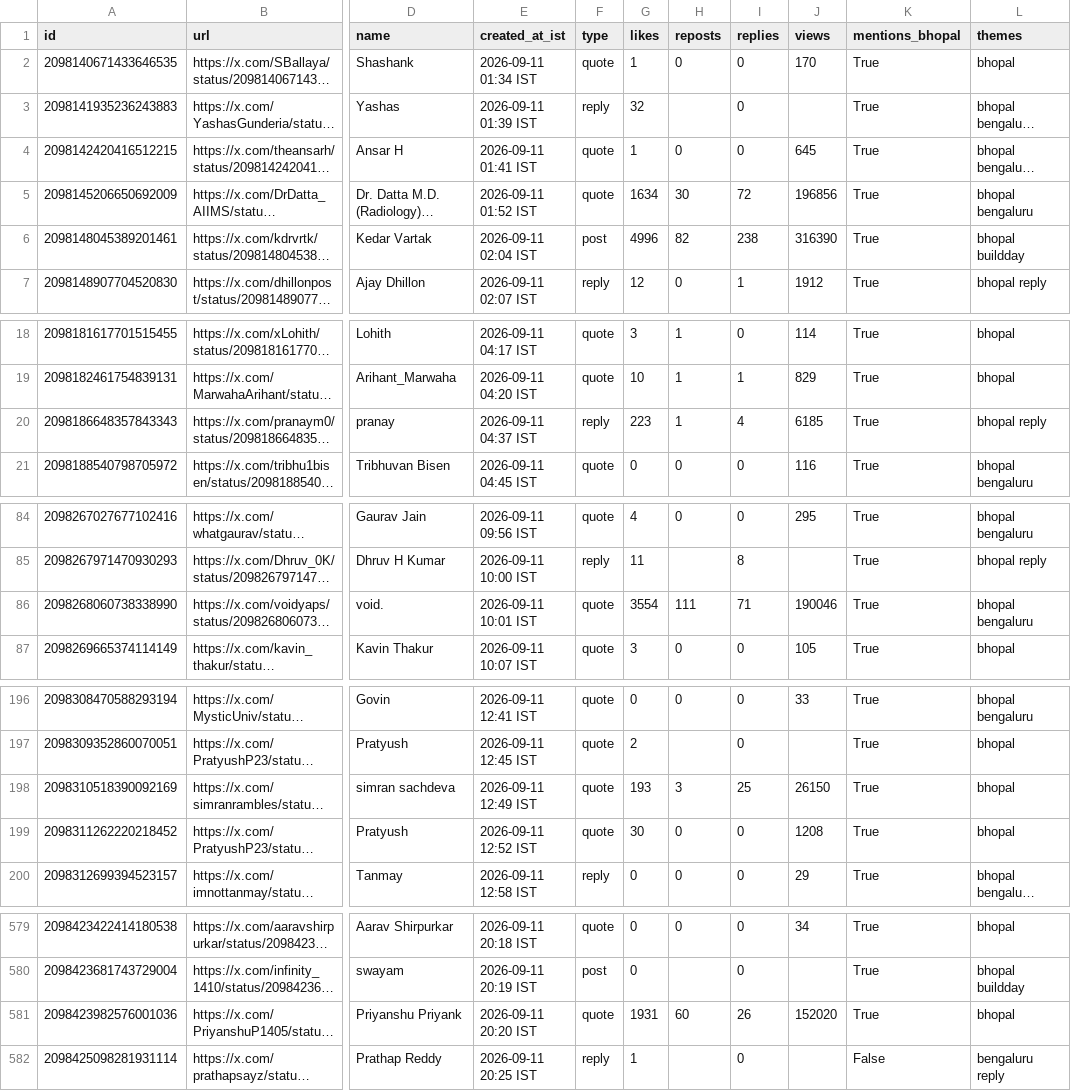
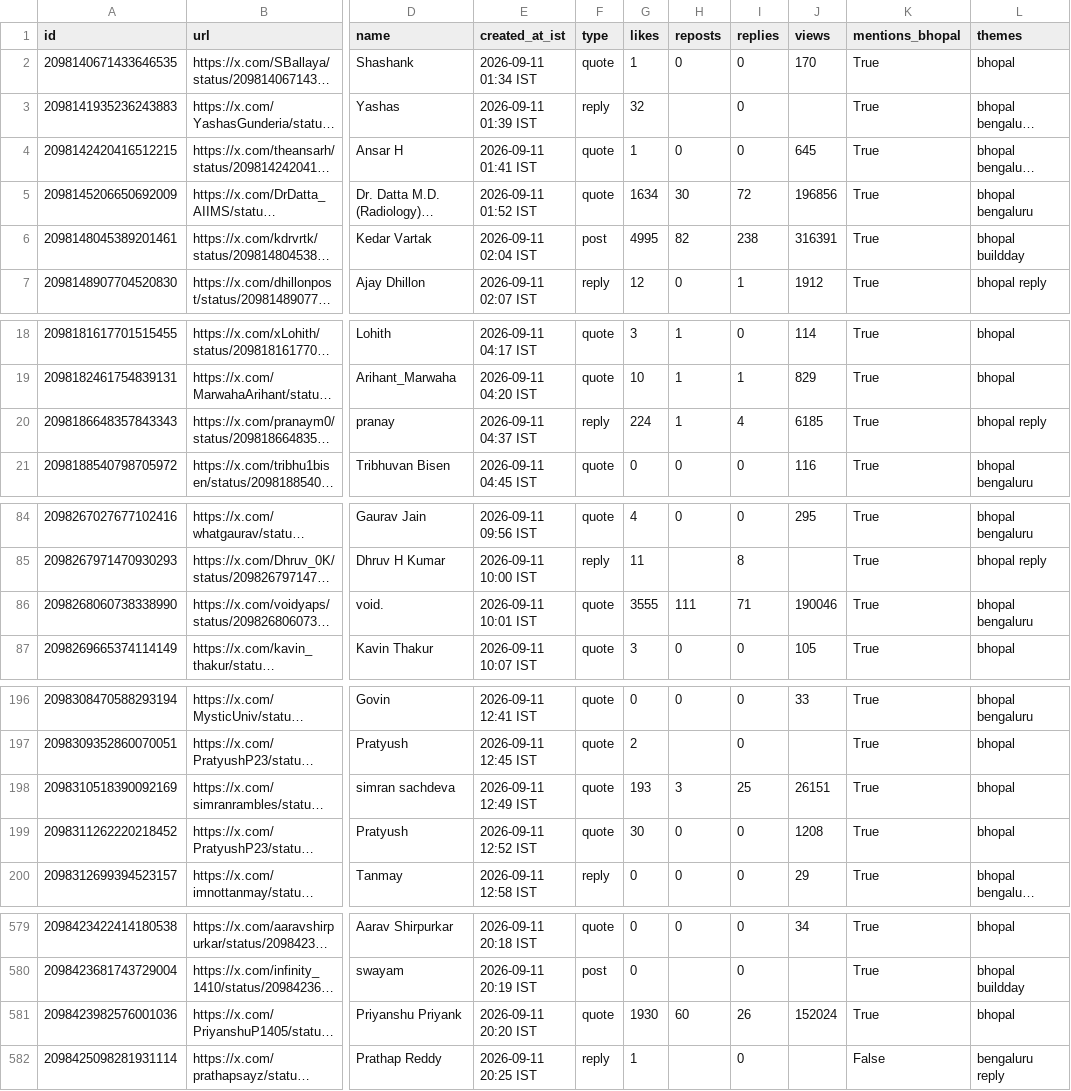
Before and after one commit to Vishal4742/claude-community-bhopal, a CSV file: blog/fable-5-1-build-days-bhopal/tweets.csv, drawn as a sheet; only a part is shown, gaps mark what is left out; long unchanged cells end in …; the diff covers the shown part only; the diff names each change by its address in the sheet, - before the commit and + after, or states it on an @@ line.

```diff
--- a/blog/fable-5-1-build-days-bhopal/tweets.csv
+++ b/blog/fable-5-1-build-days-bhopal/tweets.csv
-G6 (likes): 4996
+G6 (likes): 4995
-J6 (views): 316390
+J6 (views): 316391
-G20 (likes): 223
+G20 (likes): 224
-G86 (likes): 3554
+G86 (likes): 3555
-J198 (views): 26150
+J198 (views): 26151
-G581 (likes): 1931
+G581 (likes): 1930
-J581 (views): 152020
+J581 (views): 152024
```
Also changed, not shown: 7 edited cells elsewhere in this file, 2 other files.
